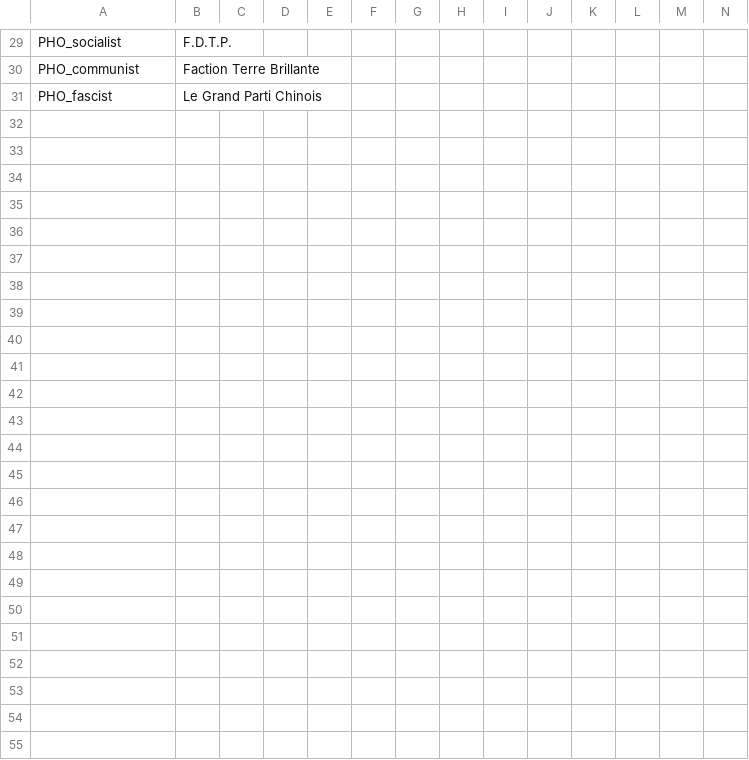
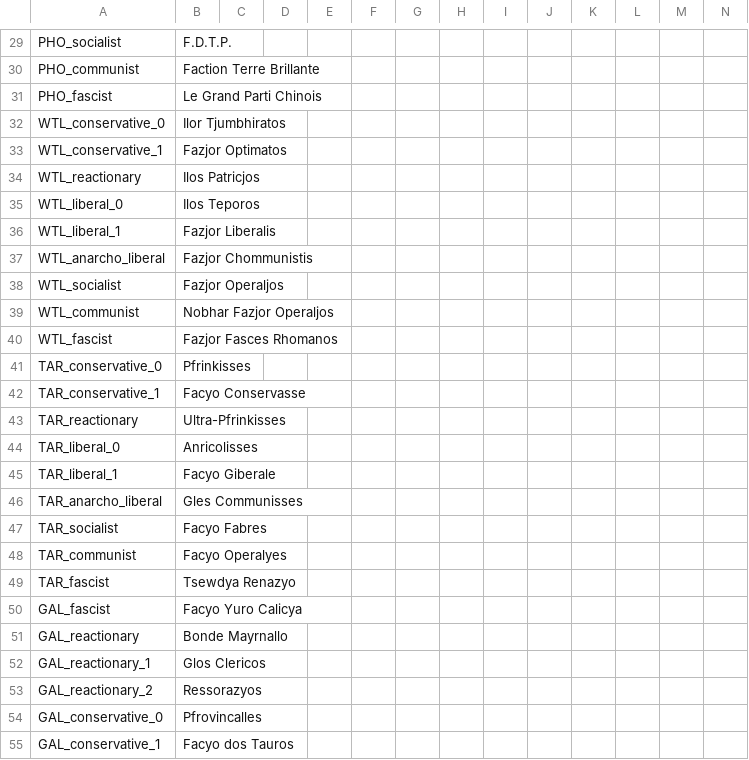
Before and after one commit to The-Question-Asker/MAW2, a CSV file: GGM/localisation/.GGM_Parties.csv, drawn as a sheet; only a part is shown, gaps mark what is left out; the diff names each change by its address in the sheet, - before the commit and + after, or states it on an @@ line.

```diff
--- a/GGM/localisation/.GGM_Parties.csv
+++ b/GGM/localisation/.GGM_Parties.csv
+row 32: WTL_conservative_0 | Ilor Tjumbhiratos
+row 33: WTL_conservative_1 | Fazjor Optimatos
+row 34: WTL_reactionary | Ilos Patricjos
+row 35: WTL_liberal_0 | Ilos Teporos
+row 36: WTL_liberal_1 | Fazjor Liberalis
+row 37: WTL_anarcho_liberal | Fazjor Chommunistis
+row 38: WTL_socialist | Fazjor Operaljos
+row 39: WTL_communist | Nobhar Fazjor Operaljos
+row 40: WTL_fascist | Fazjor Fasces Rhomanos
+row 41: TAR_conservative_0 | Pfrinkisses
+row 42: TAR_conservative_1 | Facyo Conservasse
+row 43: TAR_reactionary | Ultra-Pfrinkisses
+row 44: TAR_liberal_0 | Anricolisses
+row 45: TAR_liberal_1 | Facyo Giberale
+row 46: TAR_anarcho_liberal | Gles Communisses
+row 47: TAR_socialist | Facyo Fabres
+row 48: TAR_communist | Facyo Operalyes
+row 49: TAR_fascist | Tsewdya Renazyo
+row 50: GAL_fascist | Facyo Yuro Calicya
+row 51: GAL_reactionary | Bonde Mayrnallo
+row 52: GAL_reactionary_1 | Glos Clericos
+row 53: GAL_reactionary_2 | Ressorazyos
+row 54: GAL_conservative_0 | Pfrovincalles
+row 55: GAL_conservative_1 | Facyo dos Tauros
```
Also changed, not shown: GGM/localisation/.GGM_Countries.csv, GGM/localisation/.GGM_Misc.csv, 12 other files.
